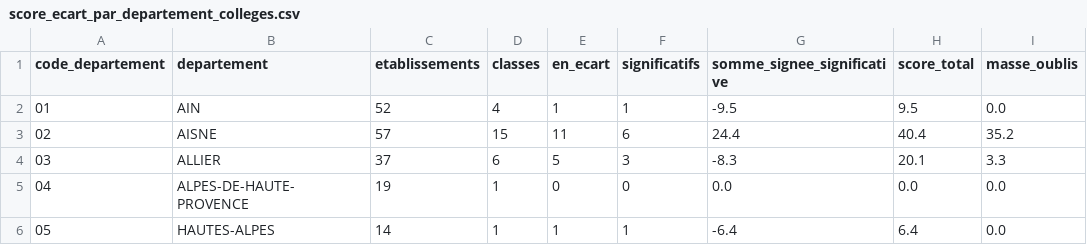
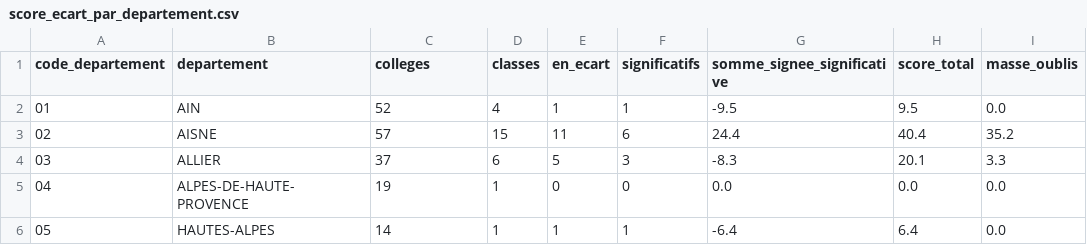
Before and after one commit to rdarquin/education-prioritaire-ips, a CSV file: outputs/tables/score_ecart_par_departement.csv (was outputs/tables/score_ecart_par_departement_colleges.csv), drawn as a sheet; only a part is shown; the diff names each change by its address in the sheet, - before the commit and + after, or states it on an @@ line.

```diff
--- a/outputs/tables/score_ecart_par_departement_colleges.csv
+++ b/outputs/tables/score_ecart_par_departement.csv
-C1: etablissements
+C1: colleges
```
Also changed, not shown: outputs/tables/couverture_par_departement.csv, outputs/tables/score_ecart_par_academie.csv, 19 other files.
